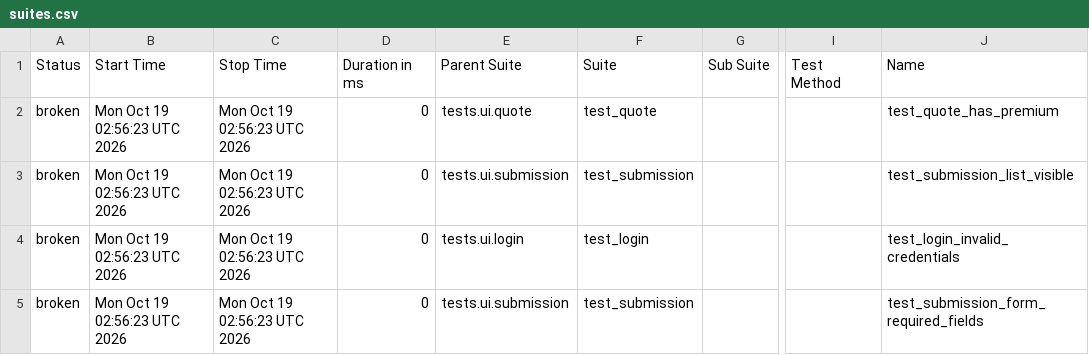
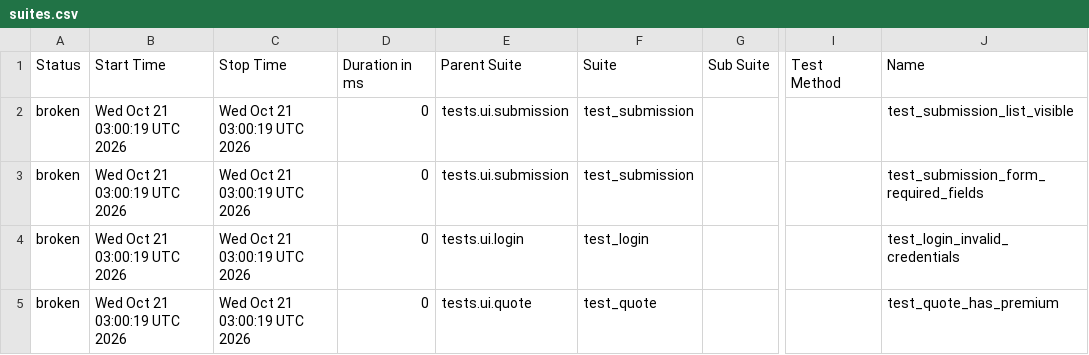
Before and after one commit to DilipAle/rng_ui_tests, a CSV file: agency-height/data/suites.csv, drawn as a sheet; only a part is shown, gaps mark what is left out; the diff names each change by its address in the sheet, - before the commit and + after, or states it on an @@ line.

```diff
--- a/agency-height/data/suites.csv
+++ b/agency-height/data/suites.csv
-B2:B5 (Start Time): Mon Oct 19 02:56:23 UTC 2026
+B2:B5 (Start Time): Wed Oct 21 03:00:19 UTC 2026
-C2:C5 (Stop Time): Mon Oct 19 02:56:23 UTC 2026
+C2:C5 (Stop Time): Wed Oct 21 03:00:19 UTC 2026
-E2 (Parent Suite): tests.ui.quote
+E2 (Parent Suite): tests.ui.submission
-F2 (Suite): test_quote
+F2 (Suite): test_submission
-J2 (Name): test_quote_has_premium
+J2 (Name): test_submission_list_visible
-J3 (Name): test_submission_list_visible
+J3 (Name): test_submission_form_required_fields
-E5 (Parent Suite): tests.ui.submission
+E5 (Parent Suite): tests.ui.quote
-F5 (Suite): test_submission
+F5 (Suite): test_quote
-J5 (Name): test_submission_form_required_fields
+J5 (Name): test_quote_has_premium
```
Also changed, not shown: 28 other files.
